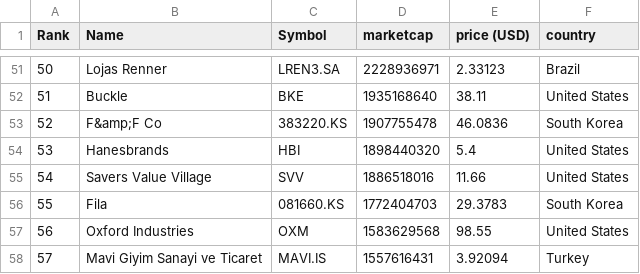
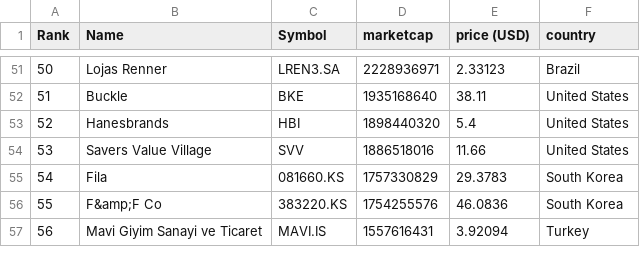
Before and after one commit to Abrahanq/merida-june-6-2024, a CSV file: companies-all.csv, drawn as a sheet; only a part is shown, gaps mark what is left out; removed rows and columns are numbered as before the commit, all else as after; the diff covers the shown part only; the diff names each change by its address in the sheet, - before the commit and + after, or states it on an @@ line.

```diff
--- a/companies-all.csv
+++ b/companies-all.csv
@@ column A (Rank) renumbered between rows 39 and 95 @@
-row 53: 52 | F&amp;F Co | 383220.KS | 1907755478 | 46.0836 | South Korea
-D55 (marketcap): 1772404703
+D55 (marketcap): 1757330829
-row 57: 56 | Oxford Industries | OXM | 1583629568 | 98.55 | United States
+row 56: 55 | F&amp;F Co | 383220.KS | 1754255576 | 46.0836 | South Korea
```
Also changed, not shown: 7 added rows, 6 removed rows and 12 edited cells elsewhere in this file.
